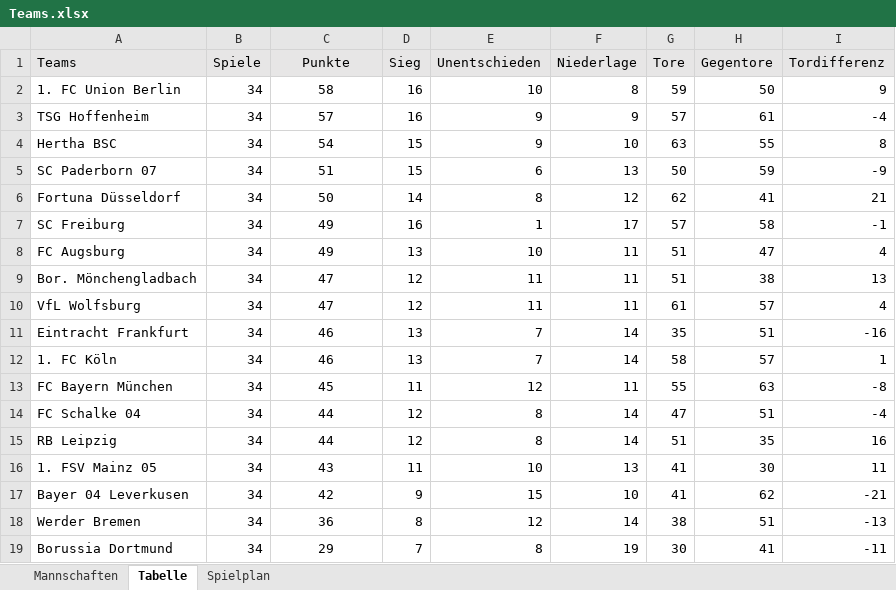
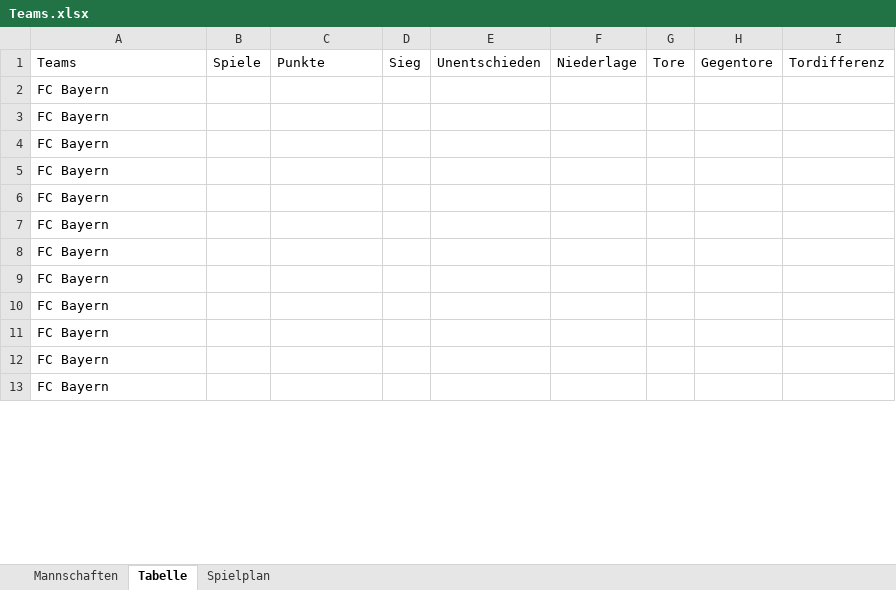
Before and after one commit to Crynex/Hausaufgabe2, an Excel workbook: HA2_Liste/Excel_Tabellen/Teams.xlsx, sheet Tabelle, drawn as a sheet; only a part is shown; values as stored, in another font and other column widths than the file's, no borders; removed rows and columns are numbered as before the commit, all else as after; the diff covers the shown part only; the diff names each change by its address in the sheet, - before the commit and + after, or states it on an @@ line.

```diff
--- a/HA2_Liste/Excel_Tabellen/Teams.xlsx (sheet Tabelle)
+++ b/HA2_Liste/Excel_Tabellen/Teams.xlsx (sheet Tabelle)
-A1:I1 fill: #E7E6E6
+A1:I1 fill: none
-C1 alignment: center
+C1 alignment: left
-row 2: 1. FC Union Berlin | 34 | 58 | 16 | 10 | 8 | 59 | 50 | 9
-row 3: TSG Hoffenheim | 34 | 57 | 16 | 9 | 9 | 57 | 61 | -4
-row 4: Hertha BSC | 34 | 54 | 15 | 9 | 10 | 63 | 55 | 8
-row 5: SC Paderborn 07 | 34 | 51 | 15 | 6 | 13 | 50 | 59 | -9
-row 6: Fortuna Düsseldorf | 34 | 50 | 14 | 8 | 12 | 62 | 41 | 21
-row 7: SC Freiburg | 34 | 49 | 16 | 1 | 17 | 57 | 58 | -1
-row 8: FC Augsburg | 34 | 49 | 13 | 10 | 11 | 51 | 47 | 4
-row 9: Bor. Mönchengladbach | 34 | 47 | 12 | 11 | 11 | 51 | 38 | 13
-row 10: VfL Wolfsburg | 34 | 47 | 12 | 11 | 11 | 61 | 57 | 4
-row 11: Eintracht Frankfurt | 34 | 46 | 13 | 7 | 14 | 35 | 51 | -16
-row 12: 1. FC Köln | 34 | 46 | 13 | 7 | 14 | 58 | 57 | 1
-row 13: FC Bayern München | 34 | 45 | 11 | 12 | 11 | 55 | 63 | -8
-row 14: FC Schalke 04 | 34 | 44 | 12 | 8 | 14 | 47 | 51 | -4
-row 15: RB Leipzig | 34 | 44 | 12 | 8 | 14 | 51 | 35 | 16
-row 16: 1. FSV Mainz 05 | 34 | 43 | 11 | 10 | 13 | 41 | 30 | 11
-row 17: Bayer 04 Leverkusen | 34 | 42 | 9 | 15 | 10 | 41 | 62 | -21
-row 18: Werder Bremen | 34 | 36 | 8 | 12 | 14 | 38 | 51 | -13
-row 19: Borussia Dortmund | 34 | 29 | 7 | 8 | 19 | 30 | 41 | -11
+row 2: FC Bayern
+row 3: FC Bayern
+row 4: FC Bayern
+row 5: FC Bayern
+row 6: FC Bayern
+row 7: FC Bayern
+row 8: FC Bayern
+row 9: FC Bayern
+row 10: FC Bayern
+row 11: FC Bayern
+row 12: FC Bayern
+row 13: FC Bayern
```
Also changed, not shown: 6 added rows elsewhere in this sheet, sheet Spielplan, sheet Mannschaften, 16 other files.
